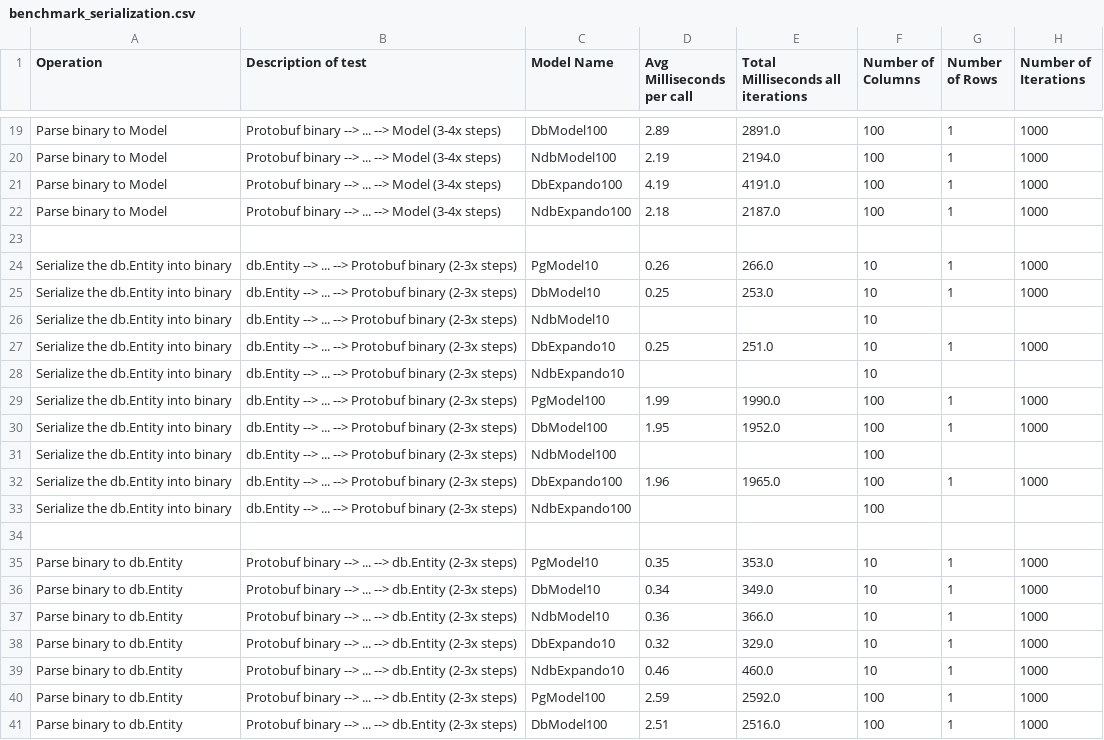
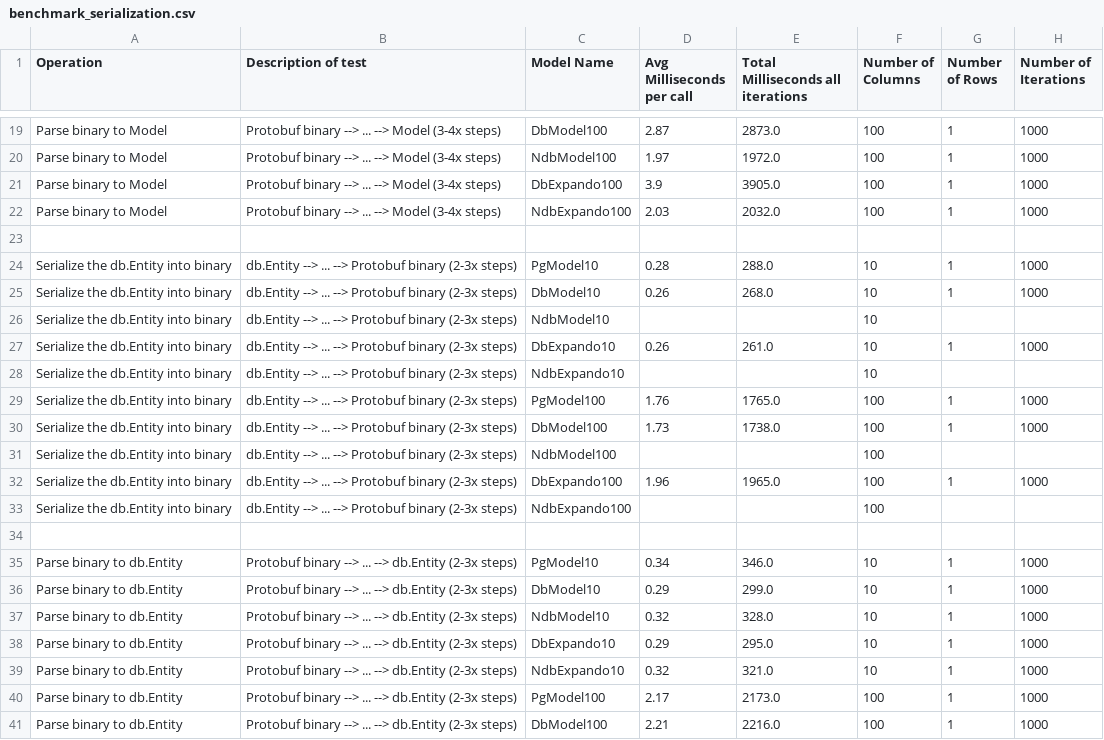
Before and after one commit to gnagel/datastore-performance, a CSV file: benchmark_serialization.csv, drawn as a sheet; only a part is shown, gaps mark what is left out; the diff covers the shown part only; the diff names each change by its address in the sheet, - before the commit and + after, or states it on an @@ line.

```diff
--- a/benchmark_serialization.csv
+++ b/benchmark_serialization.csv
-D19 (Avg Milliseconds per call): 2.89
+D19 (Avg Milliseconds per call): 2.87
-E19: 2891.0
+E19: 2873.0
-D20 (Avg Milliseconds per call): 2.19
+D20 (Avg Milliseconds per call): 1.97
-E20: 2194.0
+E20: 1972.0
-D21 (Avg Milliseconds per call): 4.19
+D21 (Avg Milliseconds per call): 3.9
-E21: 4191.0
+E21: 3905.0
-D22 (Avg Milliseconds per call): 2.18
+D22 (Avg Milliseconds per call): 2.03
-E22: 2187.0
+E22: 2032.0
-D24 (Avg Milliseconds per call): 0.26
+D24 (Avg Milliseconds per call): 0.28
-E24: 266.0
+E24: 288.0
-D25 (Avg Milliseconds per call): 0.25
+D25 (Avg Milliseconds per call): 0.26
-E25: 253.0
+E25: 268.0
-D27 (Avg Milliseconds per call): 0.25
+D27 (Avg Milliseconds per call): 0.26
-E27: 251.0
+E27: 261.0
-D29 (Avg Milliseconds per call): 1.99
+D29 (Avg Milliseconds per call): 1.76
-E29: 1990.0
+E29: 1765.0
-D30 (Avg Milliseconds per call): 1.95
+D30 (Avg Milliseconds per call): 1.73
-E30: 1952.0
+E30: 1738.0
-D35 (Avg Milliseconds per call): 0.35
+D35 (Avg Milliseconds per call): 0.34
-E35: 353.0
+E35: 346.0
-D36 (Avg Milliseconds per call): 0.34
+D36 (Avg Milliseconds per call): 0.29
-E36: 349.0
+E36: 299.0
-D37 (Avg Milliseconds per call): 0.36
+D37 (Avg Milliseconds per call): 0.32
-E37: 366.0
+E37: 328.0
-D38 (Avg Milliseconds per call): 0.32
+D38 (Avg Milliseconds per call): 0.29
-E38: 329.0
+E38: 295.0
-D39 (Avg Milliseconds per call): 0.46
+D39 (Avg Milliseconds per call): 0.32
-E39: 460.0
+E39: 321.0
-D40 (Avg Milliseconds per call): 2.59
+D40 (Avg Milliseconds per call): 2.17
-E40: 2592.0
+E40: 2173.0
-D41 (Avg Milliseconds per call): 2.51
+D41 (Avg Milliseconds per call): 2.21
-E41: 2516.0
+E41: 2216.0
```
Also changed, not shown: 154 edited cells elsewhere in this file, 8 other files.
